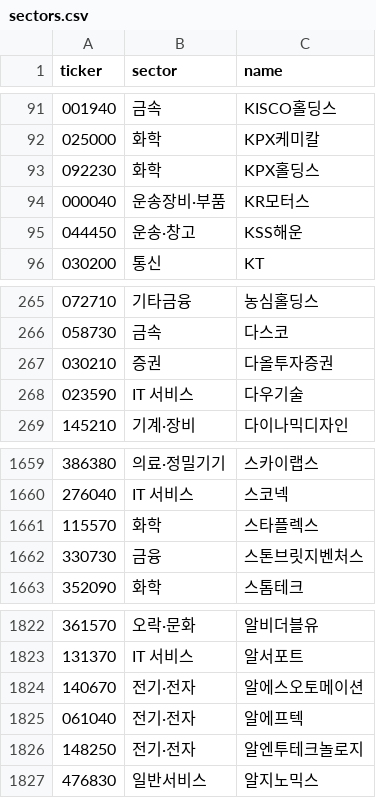
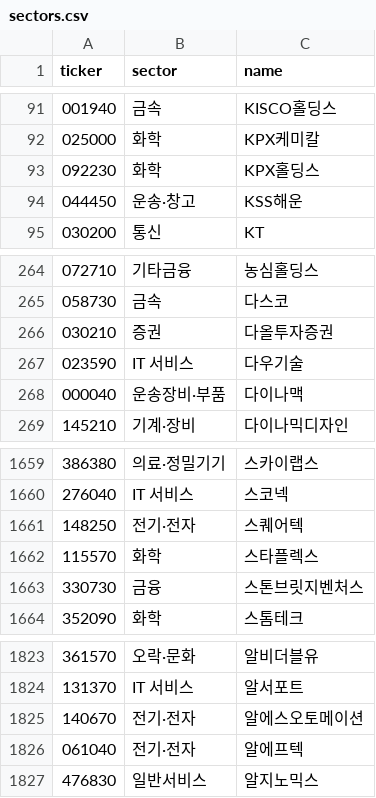
Before and after one commit to themoka7/myMoney, a CSV file: data/meta/sectors.csv, drawn as a sheet; only a part is shown, gaps mark what is left out.

```diff
--- a/data/meta/sectors.csv
+++ b/data/meta/sectors.csv
@@ -93,3 +93,2 @@ ticker,sector,name
 092230,화학,KPX홀딩스
-000040,운송장비·부품,KR모터스
 044450,운송·창고,KSS해운
@@ -268,2 +267,3 @@ ticker,sector,name
 023590,IT 서비스,다우기술
+000040,운송장비·부품,다이나맥
 145210,기계·장비,다이나믹디자인
@@ -1660,2 +1660,3 @@ ticker,sector,name
 276040,IT 서비스,스코넥
+148250,전기·전자,스퀘어텍
 115570,화학,스타플렉스
@@ -1825,3 +1826,2 @@ ticker,sector,name
 061040,전기·전자,알에프텍
-148250,전기·전자,알엔투테크놀로지
 476830,일반서비스,알지노믹스
```
Also changed, not shown: data/runs.csv, 5 other files.
